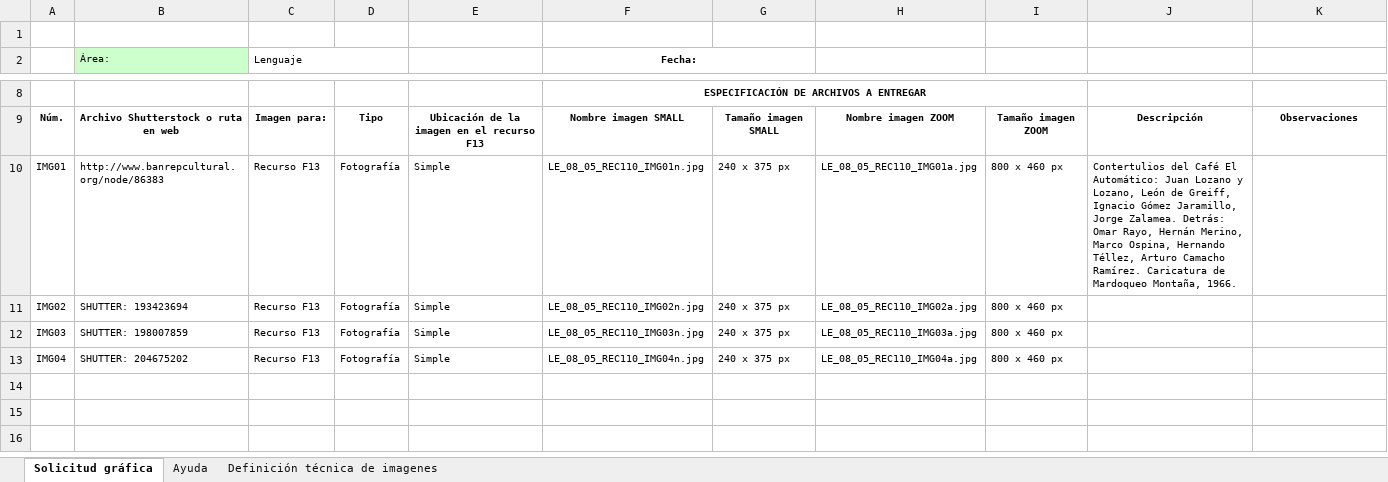
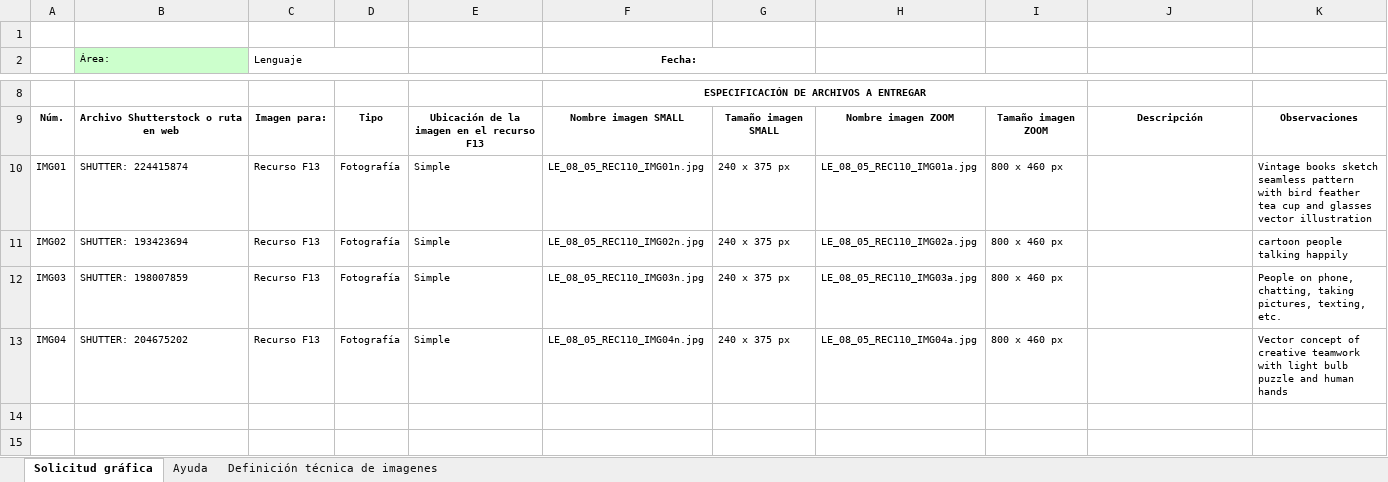
Before and after one commit to AulaPlanetaColombia/Lenguaje, an Excel workbook: fuentes/contenidos/grado08/guion05/Solicitud_Grafica_LE_08_05_REC110.xlsx, sheet Solicitud gráfica, drawn as a sheet; only a part is shown, gaps mark what is left out; the shorter side is filled out with more unchanged rows; values as stored, in another font and other column widths than the file's, no borders; charts and pictures and conditional formats not drawn; the diff names each change by its address in the sheet, - before the commit and + after, or states it on an @@ line.

Commit message:
Actualización de solicitudes guion 5

```diff
--- a/fuentes/contenidos/grado08/guion05/Solicitud_Grafica_LE_08_05_REC110.xlsx (sheet Solicitud gráfica)
+++ b/fuentes/contenidos/grado08/guion05/Solicitud_Grafica_LE_08_05_REC110.xlsx (sheet Solicitud gráfica)
-B10 (Área:): http://www.banrepcultural.org/node/86383
+B10 (Área:): SHUTTER: 224415874
-J10: Contertulios del Café El Automático: Juan Lozano y Lozano, León de Greiff, Ignacio Gómez Jaramillo, Jorge Zalamea. Detrás: Omar Rayo, Hernán Merino, Marco Ospina, Hernando Téllez, Arturo Camacho Ramírez. Caricatura de Mardoqueo Montaña, 1966.
+J10: (empty)
-K10: (empty)
+K10: Vintage books sketch seamless pattern with bird feather tea cup and glasses vector illustration
-K11: (empty)
+K11: cartoon people talking happily
-K12: (empty)
+K12: People on phone, chatting, taking pictures, texting, etc.
-K13: (empty)
+K13: Vector concept of creative teamwork with light bulb puzzle and human hands
```
Also changed, not shown: charts or pictures, fuentes/contenidos/grado08/guion05/Solicitud_Grafica_LE_08_05_REC130.xlsx, fuentes/contenidos/grado08/guion05/Solicitud_Grafica_LE_08_05_REC320.xlsx, 1 other file.
